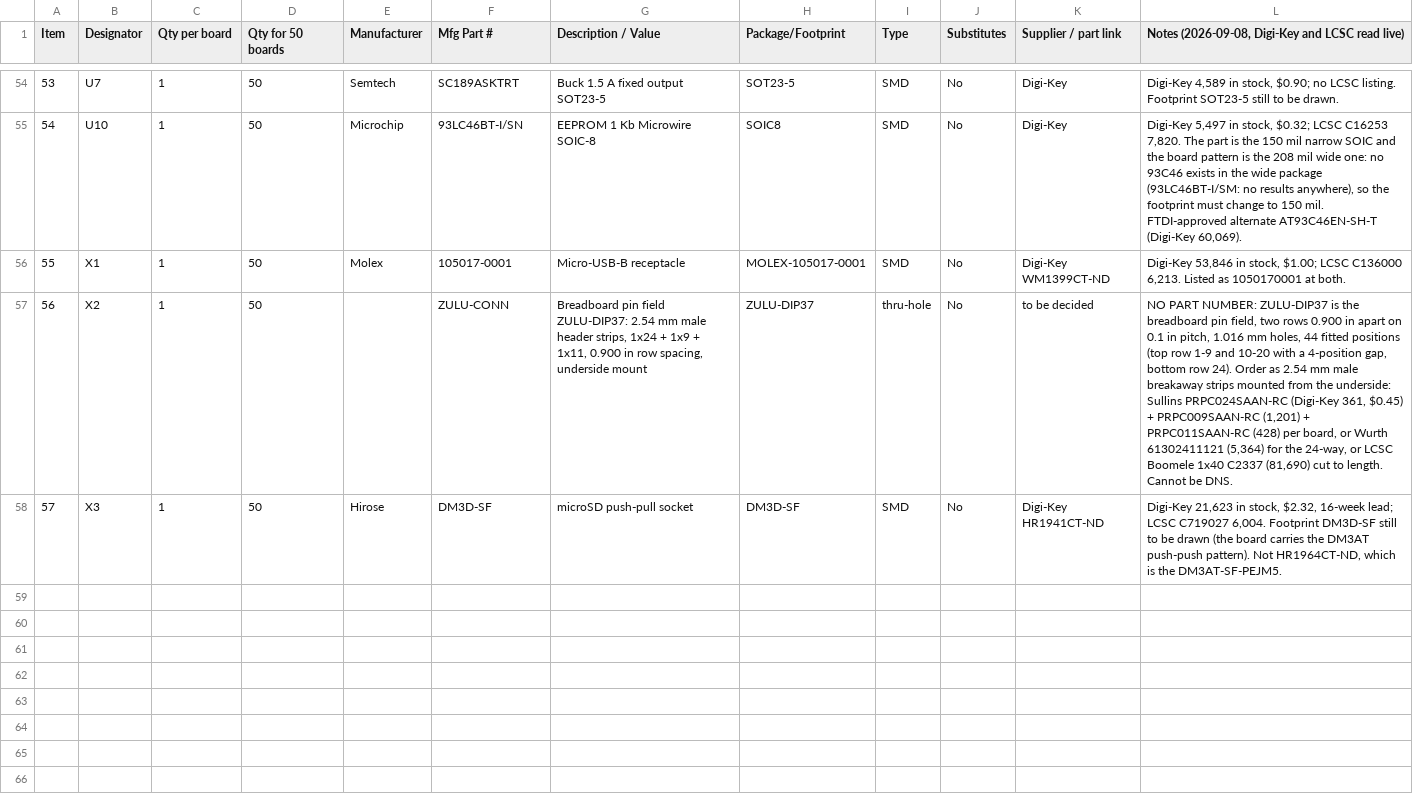
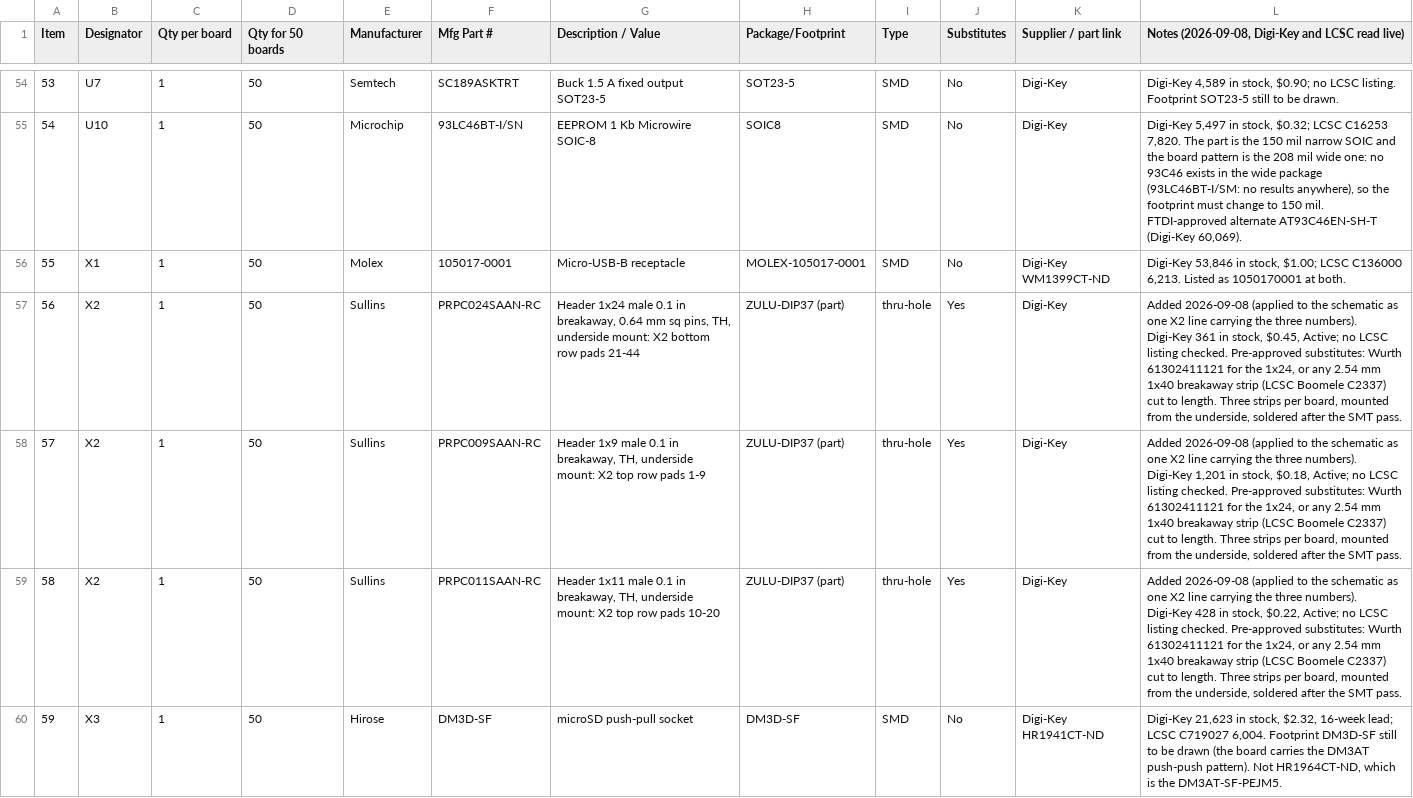
Before and after one commit to tambechristian/Zulu_A7, a CSV file: Zulu_Altrium/docs/pcbway_bom_substitutes.csv, drawn as a sheet; only a part is shown, gaps mark what is left out; addresses are those after the commit; the diff names each change by its address in the sheet, - before the commit and + after, or states it on an @@ line.

```diff
--- a/Zulu_Altrium/docs/pcbway_bom_substitutes.csv
+++ b/Zulu_Altrium/docs/pcbway_bom_substitutes.csv
+row 57: 56 | X2 | 1 | 50 | Sullins | PRPC024SAAN-RC | Header 1x24 male 0.1 in breakaway, 0.64 mm sq pins, TH, underside mount: X2 bottom row pads 21-44 | ZULU-DIP37 (part) | thru-hole | Yes | Digi-Key | Added 2026-09-08 (applied to the schematic as one X2 line carrying the three numbers). Digi-Key 361 in stock, $0.45, Active; no LCSC listing checked. Pre-approved substitutes: Wurth 61302411121 for the 1x24, or any 2.54 mm 1x40 breakaway strip (LCSC Boomele C2337) cut to length. Three strips per board, mounted from the underside, soldered after the SMT pass.
+row 58: 57 | X2 | 1 | 50 | Sullins | PRPC009SAAN-RC | Header 1x9 male 0.1 in breakaway, TH, underside mount: X2 top row pads 1-9 | ZULU-DIP37 (part) | thru-hole | Yes | Digi-Key | Added 2026-09-08 (applied to the schematic as one X2 line carrying the three numbers). Digi-Key 1,201 in stock, $0.18, Active; no LCSC listing checked. Pre-approved substitutes: Wurth 61302411121 for the 1x24, or any 2.54 mm 1x40 breakaway strip (LCSC Boomele C2337) cut to length. Three strips per board, mounted from the underside, soldered after the SMT pass.
@@ column A (Item) renumbered from row 59 down @@
-E59 (Manufacturer): (empty)
+E59 (Manufacturer): Sullins
-F59 (Mfg Part #): ZULU-CONN
+F59 (Mfg Part #): PRPC011SAAN-RC
-G59 (Description / Value): Breadboard pin field ZULU-DIP37: 2.54 mm male header strips, 1x24 + 1x9 + 1x11, 0.900 in row spacing, underside mount
+G59 (Description / Value): Header 1x11 male 0.1 in breakaway, TH, underside mount: X2 top row pads 10-20
-H59 (Package/Footprint): ZULU-DIP37
+H59 (Package/Footprint): ZULU-DIP37 (part)
-J59 (Substitutes): No
+J59 (Substitutes): Yes
-K59 (Supplier / part link): to be decided
+K59 (Supplier / part link): Digi-Key
-L59: NO PART NUMBER: ZULU-DIP37 is the breadboard pin field, two rows 0.900 in apart on 0.1 in pitch, 1.016 mm holes, 44 fitted positions (top row 1-9 and 10-20 with a 4-position gap, bottom row 24). Order as 2.54 mm male breakaway strips mounted from the underside: Sullins PRPC024SAAN-RC (Digi-Key 361, $0.45) + PRPC009SAAN-RC (1,201) + PRPC011SAAN-RC (428) per board, or Wurth 61302411121 (5,364) for the 24-way, or LCSC Boomele 1x40 C2337 (81,690) cut to length. Cannot be DNS.
+L59: Added 2026-09-08 (applied to the schematic as one X2 line carrying the three numbers). Digi-Key 428 in stock, $0.22, Active; no LCSC listing checked. Pre-approved substitutes: Wurth 61302411121 for the 1x24, or any 2.54 mm 1x40 breakaway strip (LCSC Boomele C2337) cut to length. Three strips per board, mounted from the underside, soldered after the SMT pass.
```
Also changed, not shown: 6 other files.
